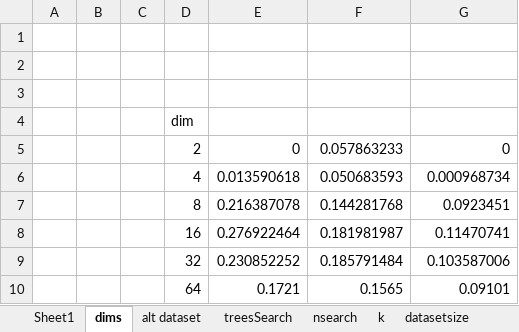
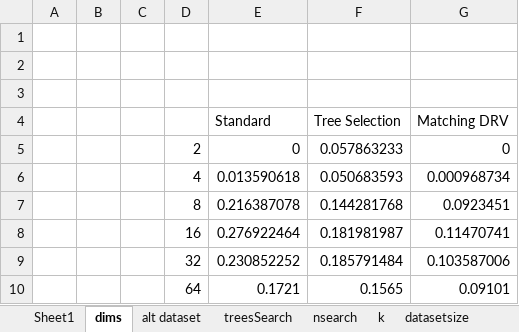
Before and after one commit to katzdave/approximate-nearest-neighbors, an Excel workbook: Figures/results/full_sys_1.xlsx, sheet dims, drawn as a sheet; values as stored, in another font and other column widths than the file's, no borders; charts and pictures not drawn; removed rows and columns are numbered as before the commit, all else as after; the diff names each change by its address in the sheet, - before the commit and + after, or states it on an @@ line.

```diff
--- a/Figures/results/full_sys_1.xlsx (sheet dims)
+++ b/Figures/results/full_sys_1.xlsx (sheet dims)
-row 4:  |  |  | dim
+row 4:  |  |  |  | Standard | Tree Selection | Matching DRV
```
Also changed, not shown: sheet alt dataset, sheet treesSearch, sheet Sheet1, sheet datasetsize, sheet nsearch, sheet k, other sheet tabs, charts or pictures, 28 other files.
